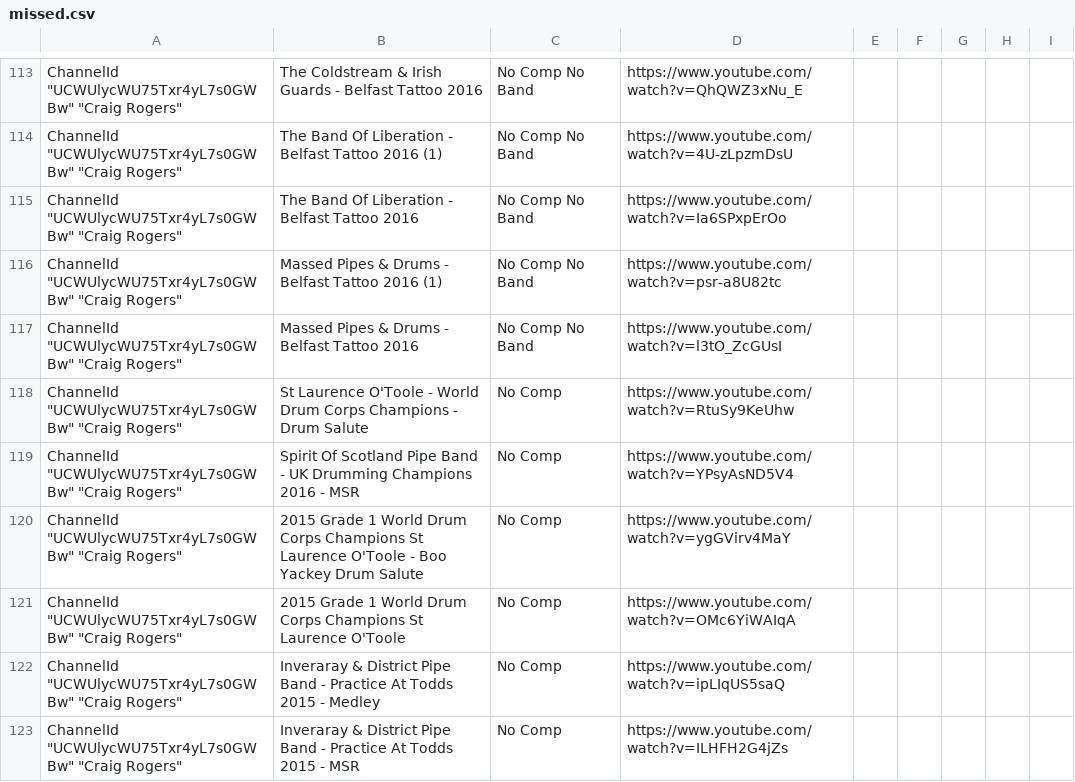
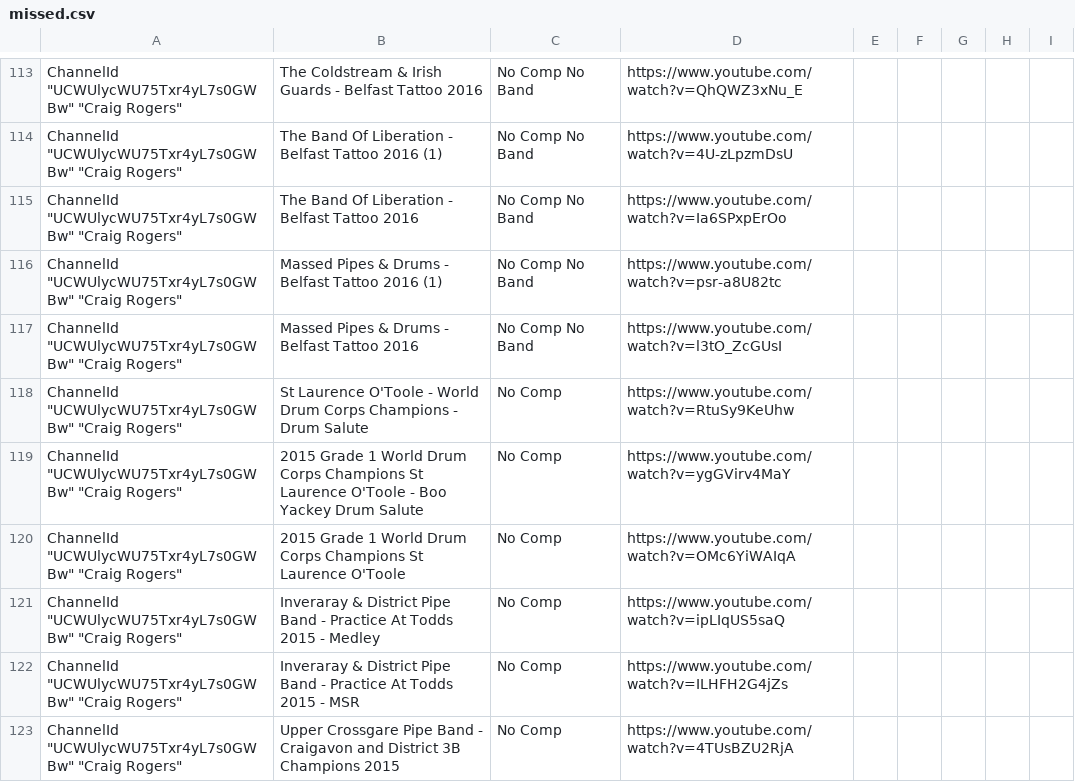
Before and after one commit to nkpart/into-the-circle, a CSV file: missed.csv, drawn as a sheet; only a part is shown, gaps mark what is left out; the shorter side is filled out with more unchanged rows; the diff covers the shown part only; the diff names each change by its address in the sheet, - before the commit and + after, or states it on an @@ line.

```diff
--- a/missed.csv
+++ b/missed.csv
-row 119: ChannelId "UCWUlycWU75Txr4yL7s0GWBw" "Craig Rogers" | Spirit Of Scotland Pipe Band - UK Drumming Champions 2016 - MSR | No Comp | https://www.youtube.com/watch?v=YPsyAsND5V4
```
Also changed, not shown: 27 removed rows elsewhere in this file, index.csv, 4 other files.
